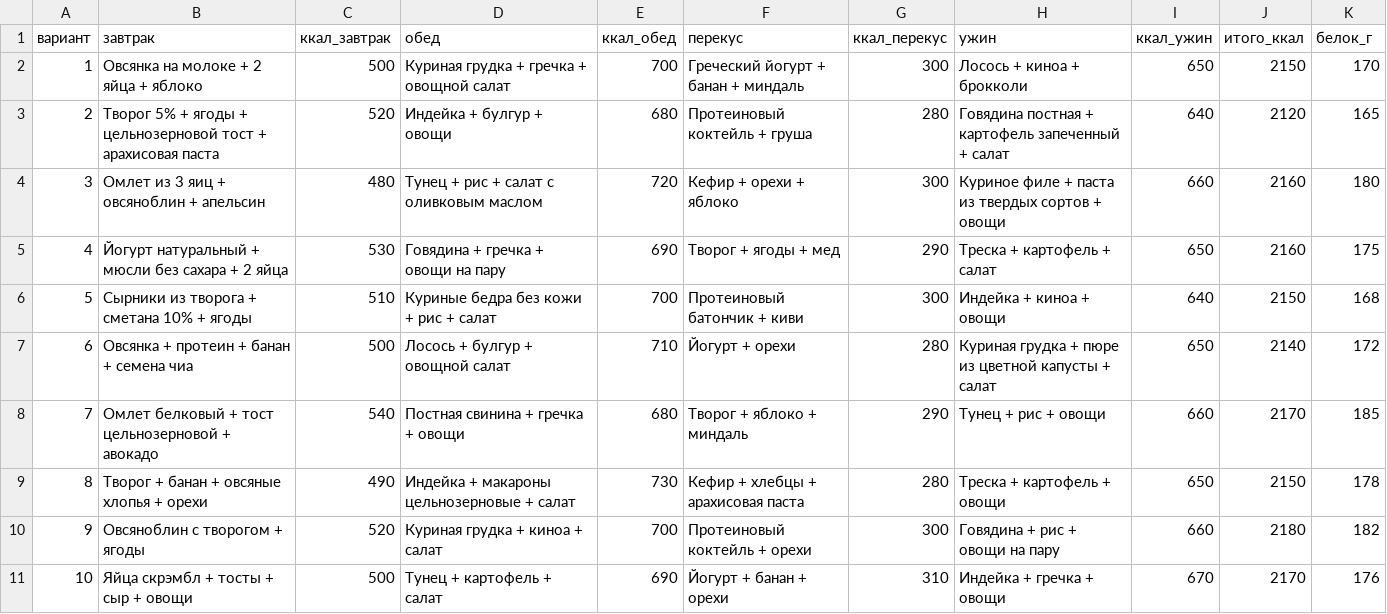
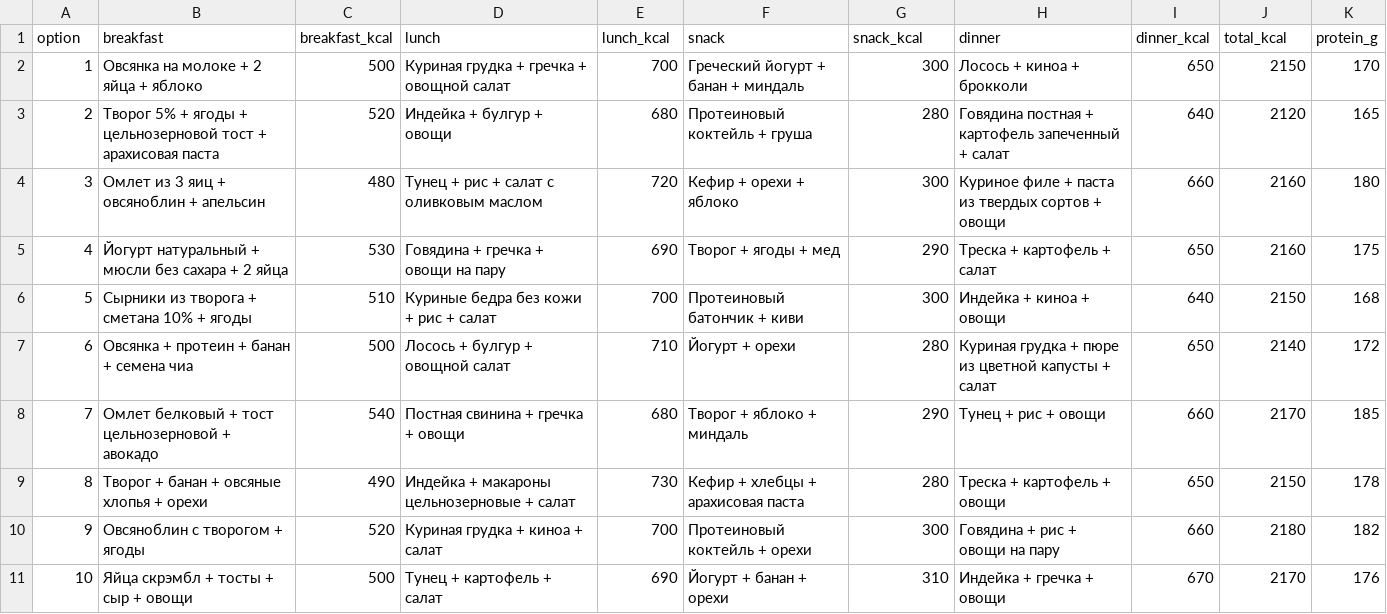
Before and after one commit to rustamPy/quizy, a CSV file: meal_plan_2100_2200.csv, drawn as a sheet.

```diff
--- a/meal_plan_2100_2200.csv
+++ b/meal_plan_2100_2200.csv
@@ -1,2 +1,2 @@
-вариант,завтрак,ккал_завтрак,обед,ккал_обед,перекус,ккал_перекус,ужин,ккал_ужин,итого_ккал,белок_г
+option,breakfast,breakfast_kcal,lunch,lunch_kcal,snack,snack_kcal,dinner,dinner_kcal,total_kcal,protein_g
 1,Овсянка на молоке + 2 яйца + яблоко,500,Куриная грудка + гречка + овощной салат,700,Греческий йогурт + банан + миндаль,300,Лосось + киноа + брокколи,650,2150,170
```
